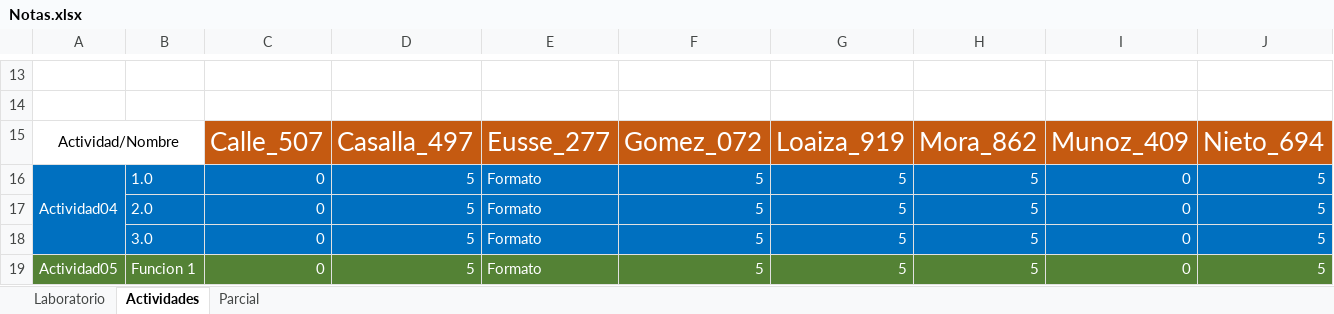
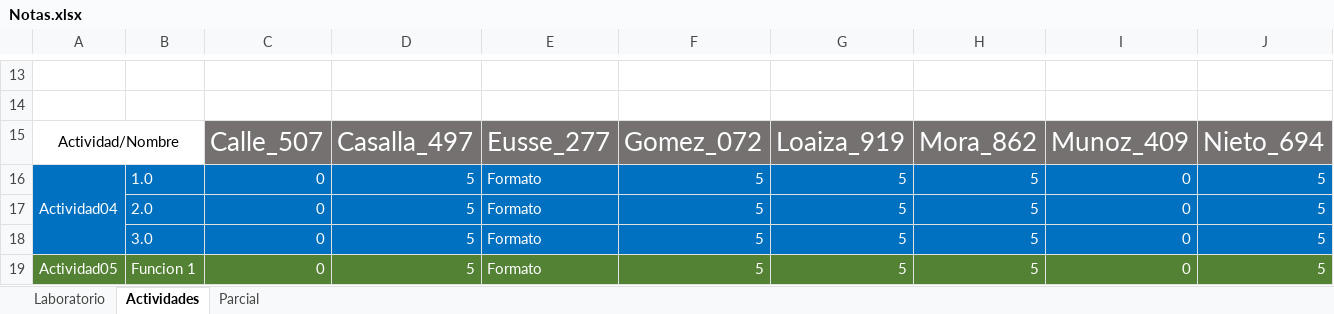
Before and after one commit to hernansalinas/CursoMetodosComputacionales, an Excel workbook: Students/Notas.xlsx, sheet Actividades, drawn as a sheet; only a part is shown, gaps mark what is left out; values as stored, in another font and other column widths than the file's, no borders; the diff covers the shown part only; the diff names each change by its address in the sheet, - before the commit and + after, or states it on an @@ line.

```diff
--- a/Students/Notas.xlsx (sheet Actividades)
+++ b/Students/Notas.xlsx (sheet Actividades)
-C15:J15 fill: #C55A11
+C15:J15 fill: #767171
```
Also changed, not shown: cell formats elsewhere in this sheet, sheet Parcial.
